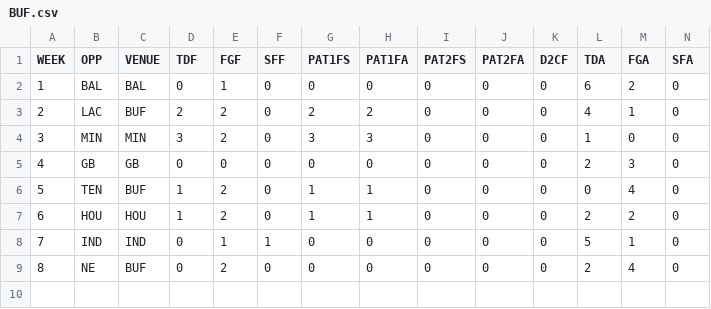
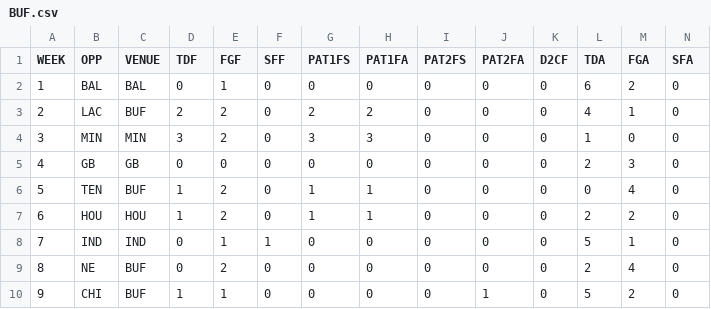
Before and after one commit to JoeJimFlood/MerrerPredictifier, a CSV file: NFL2018/Score Tables/BUF.csv, drawn as a sheet; only a part is shown; rows hold the shown columns only; the diff names each change by its address in the sheet, - before the commit and + after, or states it on an @@ line.

```diff
--- a/NFL2018/Score Tables/BUF.csv
+++ b/NFL2018/Score Tables/BUF.csv
+row 10: 9 | CHI | BUF | 1 | 1 | 0 | 0 | 0 | 0 | 1 | 0 | 5 | 2 | 0
```
Also changed, not shown: NFL2018/Score Tables/ATL.csv, NFL2018/Score Tables/BAL.csv, 27 other files.
